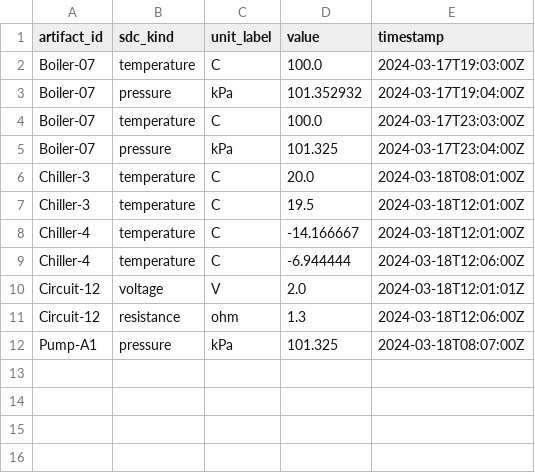
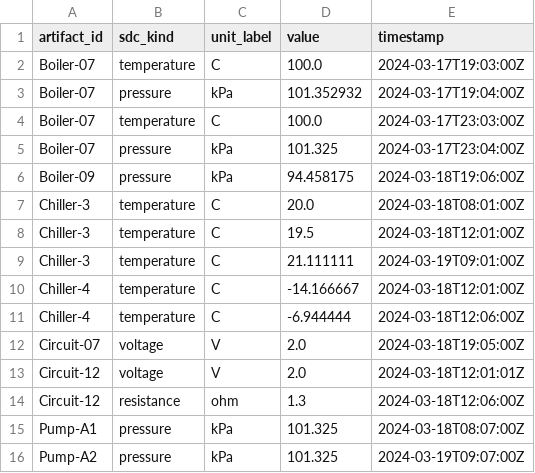
Before and after one commit to jonathanarend-collab/Ontology-Tradecraft, a CSV file: projects/project-4/assignment/src/data/readings_normalized.csv, drawn as a sheet; the diff names each change by its address in the sheet, - before the commit and + after, or states it on an @@ line.

Commit message:
Project 4 Revised Normalized Readings .psy

```diff
--- a/projects/project-4/assignment/src/data/readings_normalized.csv
+++ b/projects/project-4/assignment/src/data/readings_normalized.csv
+row 6: Boiler-09 | pressure | kPa | 94.458175 | 2024-03-18T19:06:00Z
+row 9: Chiller-3 | temperature | C | 21.111111 | 2024-03-19T09:01:00Z
+row 12: Circuit-07 | voltage | V | 2.0 | 2024-03-18T19:05:00Z
+row 16: Pump-A2 | pressure | kPa | 101.325 | 2024-03-19T09:07:00Z
```
Also changed, not shown: 1 other file.
